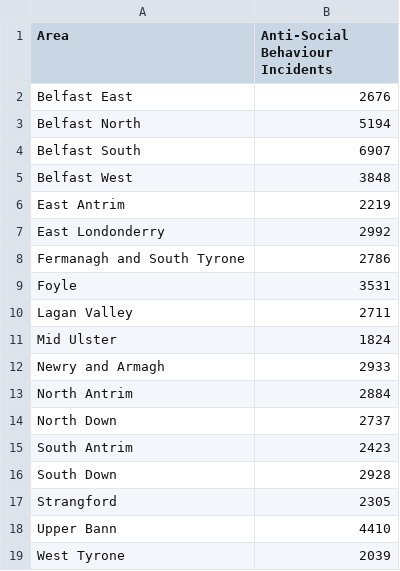
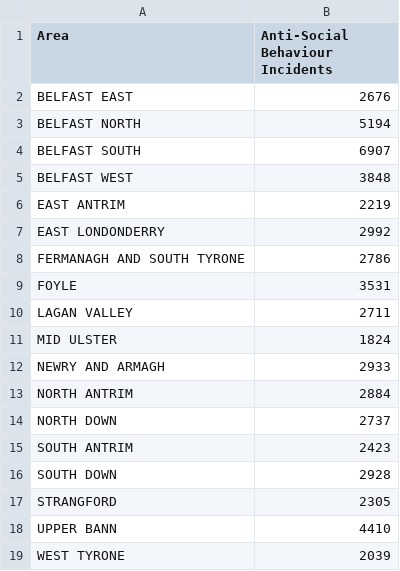
Before and after one commit to su20332/su20332.github.io, a CSV file: anti_social_incidents_recorded_police_2021.csv, drawn as a sheet.

Commit message:
Add files via upload

```diff
--- a/anti_social_incidents_recorded_police_2021.csv
+++ b/anti_social_incidents_recorded_police_2021.csv
@@ -1,19 +1,19 @@
 Area,Anti-Social Behaviour Incidents
-Belfast East,2676
-Belfast North,5194
-Belfast South,6907
-Belfast West,3848
-East Antrim,2219
-East Londonderry,2992
-Fermanagh and South Tyrone,2786
-Foyle,3531
-Lagan Valley,2711
-Mid Ulster,1824
-Newry and Armagh,2933
-North Antrim,2884
-North Down,2737
-South Antrim,2423
-South Down,2928
-Strangford,2305
-Upper Bann,4410
-West Tyrone,2039
+BELFAST EAST,2676
+BELFAST NORTH,5194
+BELFAST SOUTH,6907
+BELFAST WEST,3848
+EAST ANTRIM,2219
+EAST LONDONDERRY,2992
+FERMANAGH AND SOUTH TYRONE,2786
+FOYLE,3531
+LAGAN VALLEY,2711
+MID ULSTER,1824
+NEWRY AND ARMAGH,2933
+NORTH ANTRIM,2884
+NORTH DOWN ,2737
+SOUTH ANTRIM,2423
+SOUTH DOWN,2928
+STRANGFORD,2305
+UPPER BANN,4410
+WEST TYRONE,2039
```
